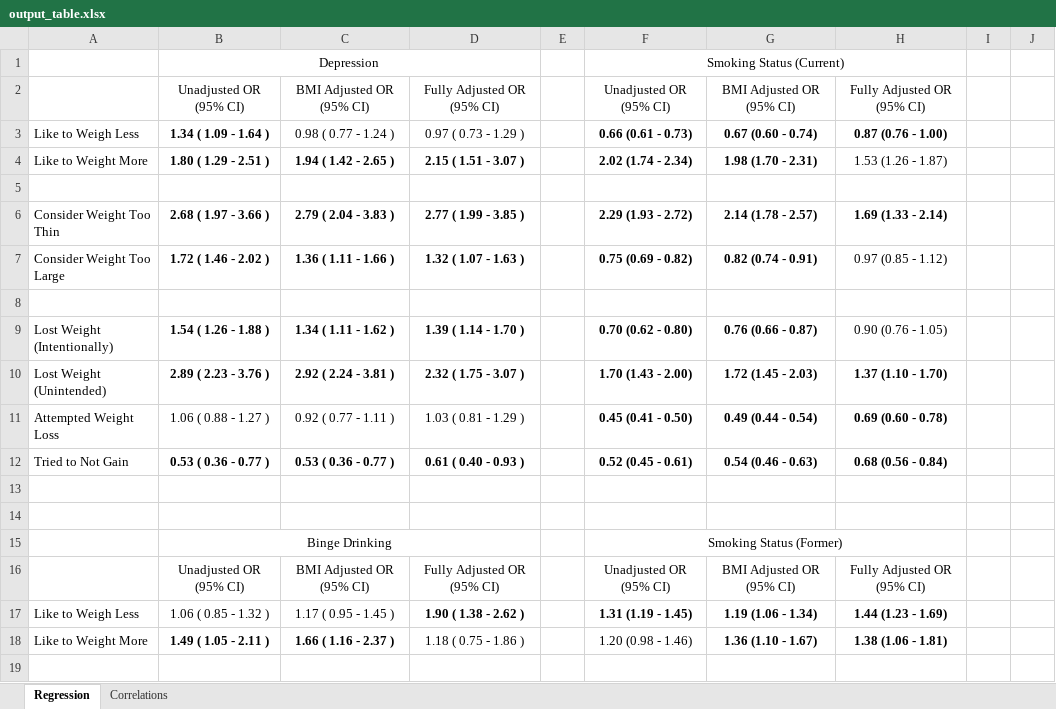
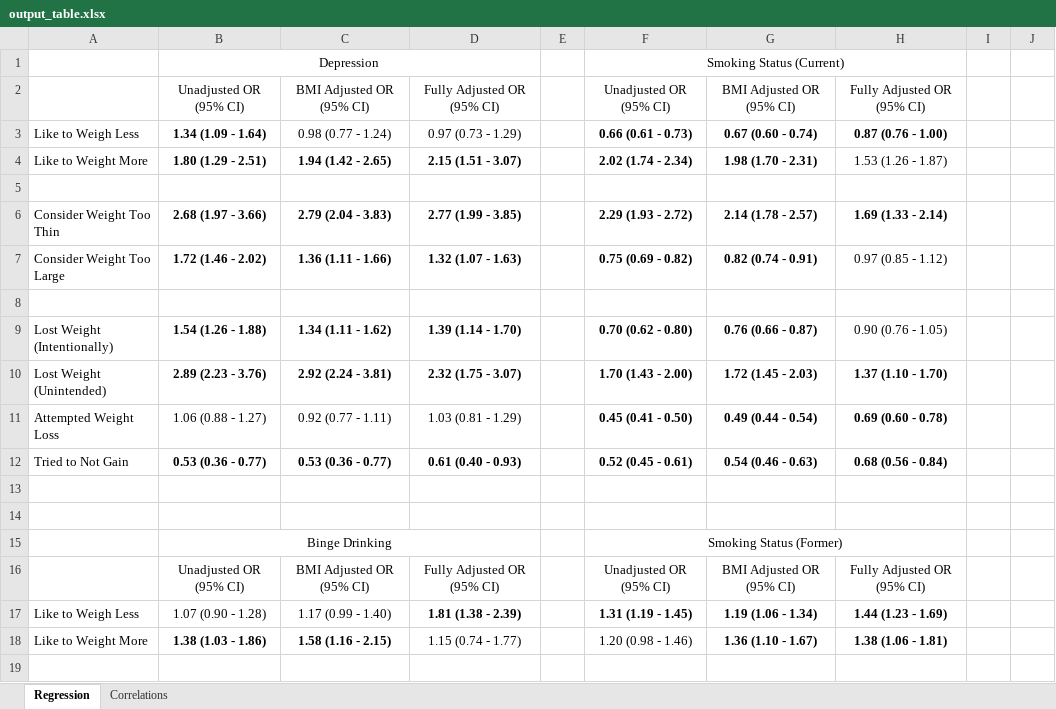
Before and after one commit to sarahVanAlsten/NHANES_wt, an Excel workbook: writing/output_table.xlsx, sheet Regression, drawn as a sheet; only a part is shown; values as stored, in another font and other column widths than the file's, no borders; the diff covers the shown part only; the diff names each change by its address in the sheet, - before the commit and + after, or states it on an @@ line.

```diff
--- a/writing/output_table.xlsx (sheet Regression)
+++ b/writing/output_table.xlsx (sheet Regression)
-B3: 1.34 ( 1.09 - 1.64 )
+B3: 1.34 (1.09 - 1.64)
-C3: 0.98 ( 0.77 - 1.24 )
+C3: 0.98 (0.77 - 1.24)
-D3: 0.97 ( 0.73 - 1.29 )
+D3: 0.97 (0.73 - 1.29)
-B4: 1.80 ( 1.29 - 2.51 )
+B4: 1.80 (1.29 - 2.51)
-C4: 1.94 ( 1.42 - 2.65 )
+C4: 1.94 (1.42 - 2.65)
-D4: 2.15 ( 1.51 - 3.07 )
+D4: 2.15 (1.51 - 3.07)
-B6: 2.68 ( 1.97 - 3.66 )
+B6: 2.68 (1.97 - 3.66)
-C6: 2.79 ( 2.04 - 3.83 )
+C6: 2.79 (2.04 - 3.83)
-D6: 2.77 ( 1.99 - 3.85 )
+D6: 2.77 (1.99 - 3.85)
-B7: 1.72 ( 1.46 - 2.02 )
+B7: 1.72 (1.46 - 2.02)
-C7: 1.36 ( 1.11 - 1.66 )
+C7: 1.36 (1.11 - 1.66)
-D7: 1.32 ( 1.07 - 1.63 )
+D7: 1.32 (1.07 - 1.63)
-B9: 1.54 ( 1.26 - 1.88 )
+B9: 1.54 (1.26 - 1.88)
-C9: 1.34 ( 1.11 - 1.62 )
+C9: 1.34 (1.11 - 1.62)
-D9: 1.39 ( 1.14 - 1.70 )
+D9: 1.39 (1.14 - 1.70)
-B10: 2.89 ( 2.23 - 3.76 )
+B10: 2.89 (2.23 - 3.76)
-C10: 2.92 ( 2.24 - 3.81 )
+C10: 2.92 (2.24 - 3.81)
-D10: 2.32 ( 1.75 - 3.07 )
+D10: 2.32 (1.75 - 3.07)
-B11: 1.06 ( 0.88 - 1.27 )
+B11: 1.06 (0.88 - 1.27)
-C11: 0.92 ( 0.77 - 1.11 )
+C11: 0.92 (0.77 - 1.11)
-D11: 1.03 ( 0.81 - 1.29 )
+D11: 1.03 (0.81 - 1.29)
-B12: 0.53 ( 0.36 - 0.77 )
+B12: 0.53 (0.36 - 0.77)
-C12: 0.53 ( 0.36 - 0.77 )
+C12: 0.53 (0.36 - 0.77)
-D12: 0.61 ( 0.40 - 0.93 )
+D12: 0.61 (0.40 - 0.93)
-B17: 1.06 ( 0.85 - 1.32 )
+B17: 1.07 (0.90 - 1.28)
-C17: 1.17 ( 0.95 - 1.45 )
+C17: 1.17 (0.99 - 1.40)
-D17: 1.90 ( 1.38 - 2.62 )
+D17: 1.81 (1.38 - 2.39)
-B18: 1.49 ( 1.05 - 2.11 )
+B18: 1.38 (1.03 - 1.86)
-C18: 1.66 ( 1.16 - 2.37 )
+C18: 1.58 (1.16 - 2.15)
-D18: 1.18 ( 0.75 - 1.86 )
+D18: 1.15 (0.74 - 1.77)
```
Also changed, not shown: 18 edited cells and cell formats elsewhere in this sheet, 3 other files.
